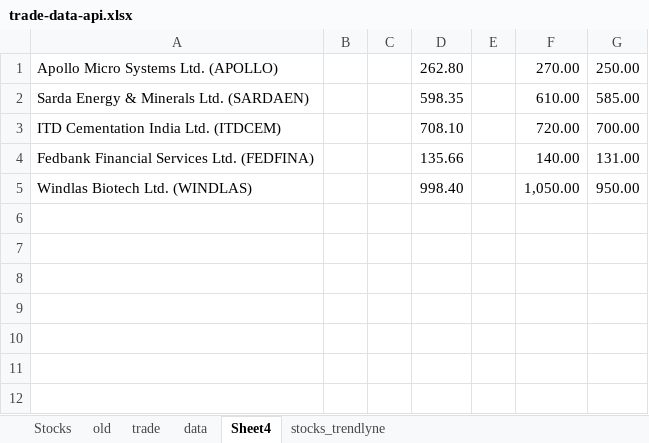
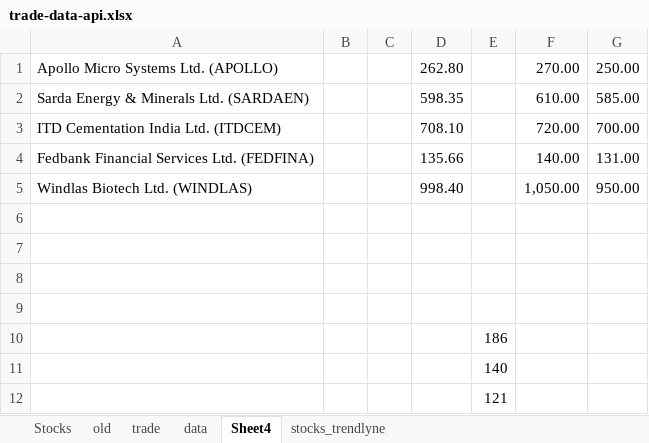
Before and after one commit to a5g/zerodha-trade, an Excel workbook: data/trade-data-api.xlsx, sheet Sheet4, drawn as a sheet; values as stored, in another font and other column widths than the file's, no borders; the diff names each change by its address in the sheet, - before the commit and + after, or states it on an @@ line.

```diff
--- a/data/trade-data-api.xlsx (sheet Sheet4)
+++ b/data/trade-data-api.xlsx (sheet Sheet4)
+row 6: (empty)
+row 7: (empty)
+row 8: (empty)
+row 9: (empty)
+row 10:  |  |  |  | 186
+row 11:  |  |  |  | 140
+row 12:  |  |  |  | 121
```
Also changed, not shown: sheet data, 7 other files.
